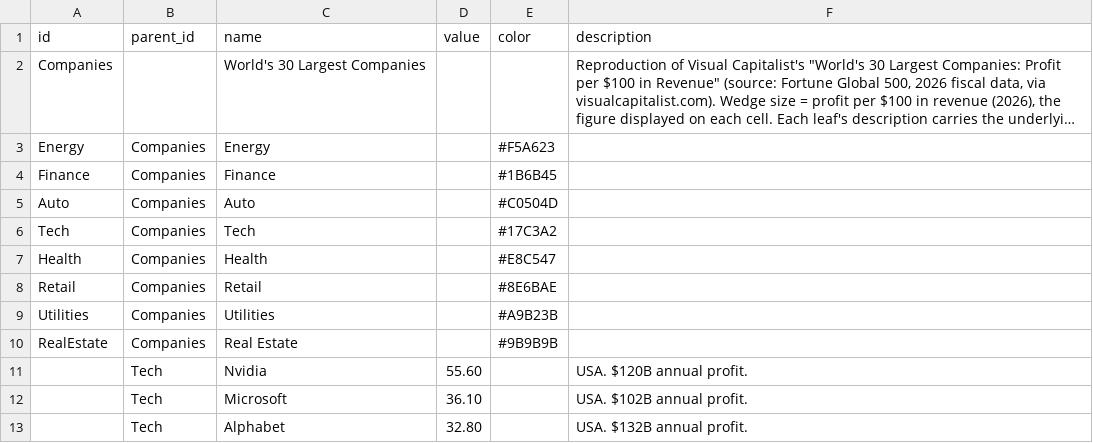
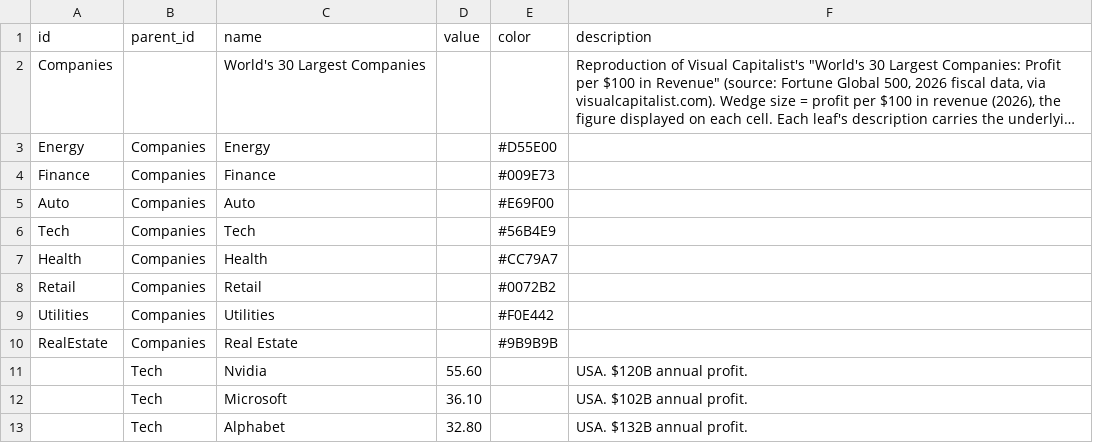
Before and after one commit to rodrigo-j-goncalves/voronito, a CSV file: data/companies.csv, drawn as a sheet; only a part is shown; long unchanged cells end in …; the diff names each change by its address in the sheet, - before the commit and + after, or states it on an @@ line.

Commit message:
Use genuine Okabe-Ito hues for companies.csv category colors
The hand-picked colors (chosen to visually match the source infographic)
put Finance (#1B6B45, dark green) and Tech (#17C3A2, teal) in the same
green family, defeating the colorblind-safe goal. Now all 8 categories
use distinct Okabe-Ito palette hues, with the three dominant categories
(Tech, Energy, Finance) spread across blue/vermillion/green for maximum
separation.

```diff
--- a/data/companies.csv
+++ b/data/companies.csv
-E3 (color): #F5A623
+E3 (color): #D55E00
-E4 (color): #1B6B45
+E4 (color): #009E73
-E5 (color): #C0504D
+E5 (color): #E69F00
-E6 (color): #17C3A2
+E6 (color): #56B4E9
-E7 (color): #E8C547
+E7 (color): #CC79A7
-E8 (color): #8E6BAE
+E8 (color): #0072B2
-E9 (color): #A9B23B
+E9 (color): #F0E442
```
